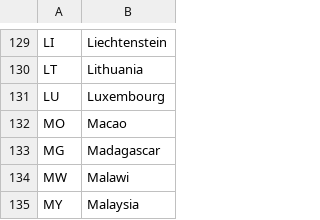
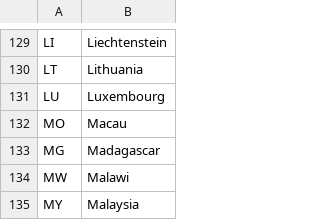
Before and after one commit to emulefanscom/ip-to-country-csv-converter, a CSV file: country_codes/en.csv, drawn as a sheet; only a part is shown, gaps mark what is left out.

```diff
--- a/country_codes/en.csv
+++ b/country_codes/en.csv
@@ -131,3 +131,3 @@ LT	Lithuania
 LU	Luxembourg
-MO	Macao
+MO	Macau
 MG	Madagascar
```
Also changed, not shown: country_codes/fr.csv, country_codes/zh-CN_china.csv.
